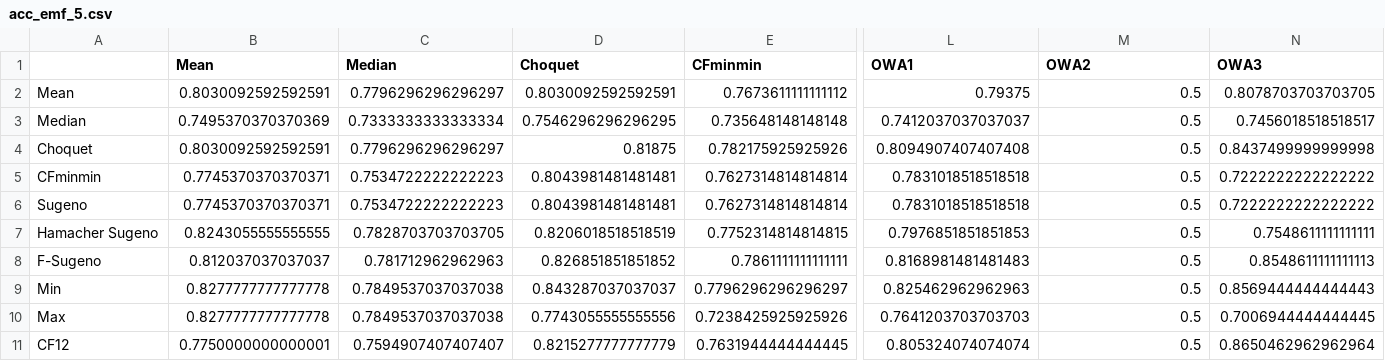
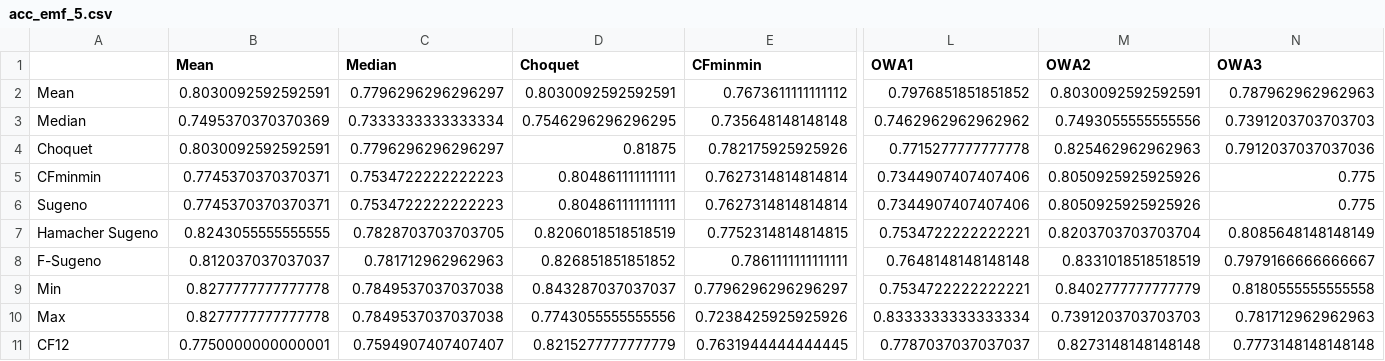
Before and after one commit to Fuminides/BCI_Results, a CSV file: Results 2a/acc_emf_5.csv, drawn as a sheet; only a part is shown, gaps mark what is left out; the diff covers the shown part only; the diff names each change by its address in the sheet, - before the commit and + after, or states it on an @@ line.

```diff
--- a/Results 2a/acc_emf_5.csv
+++ b/Results 2a/acc_emf_5.csv
-L2 (OWA1): 0.79375
+L2 (OWA1): 0.7976851851851852
-M2 (OWA2): 0.5
+M2 (OWA2): 0.8030092592592591
-N2 (OWA3): 0.8078703703703705
+N2 (OWA3): 0.787962962962963
-L3 (OWA1): 0.7412037037037037
+L3 (OWA1): 0.7462962962962962
-M3 (OWA2): 0.5
+M3 (OWA2): 0.7493055555555556
-N3 (OWA3): 0.7456018518518517
+N3 (OWA3): 0.7391203703703703
-L4 (OWA1): 0.8094907407407408
+L4 (OWA1): 0.7715277777777778
-M4 (OWA2): 0.5
+M4 (OWA2): 0.825462962962963
-N4 (OWA3): 0.8437499999999998
+N4 (OWA3): 0.7912037037037036
-D5:D6 (Choquet): 0.8043981481481481
+D5:D6 (Choquet): 0.804861111111111
-L5:L6 (OWA1): 0.7831018518518518
+L5:L6 (OWA1): 0.7344907407407406
-M5:M6 (OWA2): 0.5
+M5:M6 (OWA2): 0.8050925925925926
-N5:N6 (OWA3): 0.7222222222222222
+N5:N6 (OWA3): 0.775
-L7 (OWA1): 0.7976851851851853
+L7 (OWA1): 0.7534722222222221
-M7 (OWA2): 0.5
+M7 (OWA2): 0.8203703703703704
-N7 (OWA3): 0.7548611111111111
+N7 (OWA3): 0.8085648148148149
-L8 (OWA1): 0.8168981481481483
+L8 (OWA1): 0.7648148148148148
-M8 (OWA2): 0.5
+M8 (OWA2): 0.8331018518518519
-N8 (OWA3): 0.8548611111111113
+N8 (OWA3): 0.7979166666666667
-L9 (OWA1): 0.825462962962963
+L9 (OWA1): 0.7534722222222221
-M9 (OWA2): 0.5
+M9 (OWA2): 0.8402777777777779
-N9 (OWA3): 0.8569444444444443
+N9 (OWA3): 0.8180555555555558
-L10 (OWA1): 0.7641203703703703
+L10 (OWA1): 0.8333333333333334
-M10 (OWA2): 0.5
+M10 (OWA2): 0.7391203703703703
-N10 (OWA3): 0.7006944444444445
+N10 (OWA3): 0.781712962962963
-L11 (OWA1): 0.805324074074074
+L11 (OWA1): 0.7787037037037037
-M11 (OWA2): 0.5
+M11 (OWA2): 0.8273148148148148
-N11 (OWA3): 0.8650462962962964
+N11 (OWA3): 0.7773148148148148
```
Also changed, not shown: 63 edited cells elsewhere in this file, Results 2a/acc_emf_1.csv, Results 2a/acc_emf_3.csv, 6 other files.
